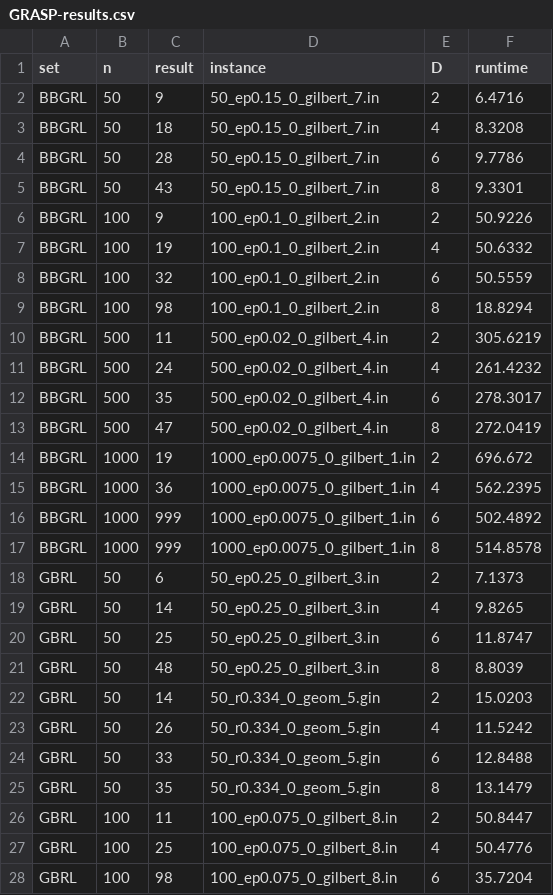
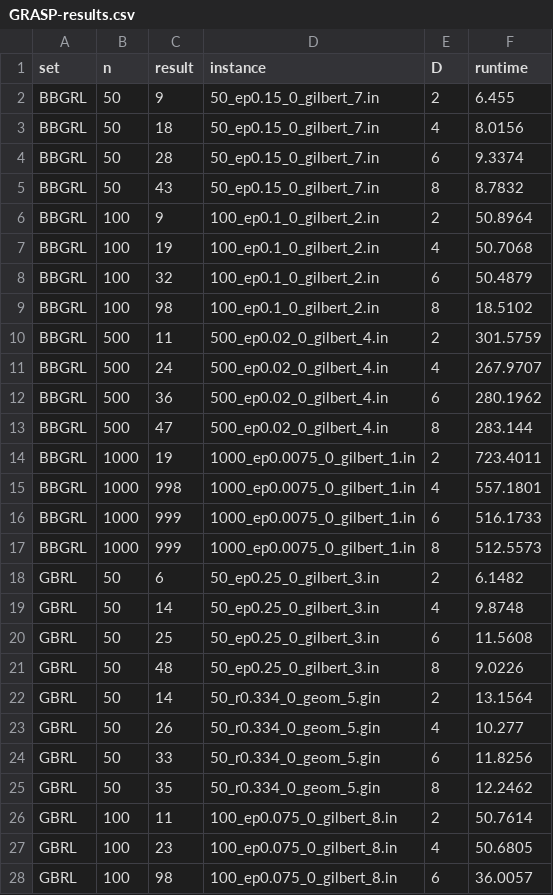
Before and after one commit to eduinnarelli/FFP, a CSV file: results/project/GRASP-results.csv, drawn as a sheet; only a part is shown; the diff covers the shown part only.

Commit message:
Uploading GRASP results

```diff
--- a/results/project/GRASP-results.csv
+++ b/results/project/GRASP-results.csv
@@ -1,28 +1,28 @@
 set,n,result,instance,D,runtime
-BBGRL,50,9,50_ep0.15_0_gilbert_7.in,2,6.4716
-BBGRL,50,18,50_ep0.15_0_gilbert_7.in,4,8.3208
-BBGRL,50,28,50_ep0.15_0_gilbert_7.in,6,9.7786
-BBGRL,50,43,50_ep0.15_0_gilbert_7.in,8,9.3301
-BBGRL,100,9,100_ep0.1_0_gilbert_2.in,2,50.9226
-BBGRL,100,19,100_ep0.1_0_gilbert_2.in,4,50.6332
-BBGRL,100,32,100_ep0.1_0_gilbert_2.in,6,50.5559
-BBGRL,100,98,100_ep0.1_0_gilbert_2.in,8,18.8294
-BBGRL,500,11,500_ep0.02_0_gilbert_4.in,2,305.6219
-BBGRL,500,24,500_ep0.02_0_gilbert_4.in,4,261.4232
-BBGRL,500,35,500_ep0.02_0_gilbert_4.in,6,278.3017
-BBGRL,500,47,500_ep0.02_0_gilbert_4.in,8,272.0419
-BBGRL,1000,19,1000_ep0.0075_0_gilbert_1.in,2,696.672
-BBGRL,1000,36,1000_ep0.0075_0_gilbert_1.in,4,562.2395
-BBGRL,1000,999,1000_ep0.0075_0_gilbert_1.in,6,502.4892
-BBGRL,1000,999,1000_ep0.0075_0_gilbert_1.in,8,514.8578
-GBRL,50,6,50_ep0.25_0_gilbert_3.in,2,7.1373
-GBRL,50,14,50_ep0.25_0_gilbert_3.in,4,9.8265
-GBRL,50,25,50_ep0.25_0_gilbert_3.in,6,11.8747
-GBRL,50,48,50_ep0.25_0_gilbert_3.in,8,8.8039
-GBRL,50,14,50_r0.334_0_geom_5.gin,2,15.0203
-GBRL,50,26,50_r0.334_0_geom_5.gin,4,11.5242
-GBRL,50,33,50_r0.334_0_geom_5.gin,6,12.8488
-GBRL,50,35,50_r0.334_0_geom_5.gin,8,13.1479
-GBRL,100,11,100_ep0.075_0_gilbert_8.in,2,50.8447
-GBRL,100,25,100_ep0.075_0_gilbert_8.in,4,50.4776
-GBRL,100,98,100_ep0.075_0_gilbert_8.in,6,35.7204
+BBGRL,50,9,50_ep0.15_0_gilbert_7.in,2,6.455
+BBGRL,50,18,50_ep0.15_0_gilbert_7.in,4,8.0156
+BBGRL,50,28,50_ep0.15_0_gilbert_7.in,6,9.3374
+BBGRL,50,43,50_ep0.15_0_gilbert_7.in,8,8.7832
+BBGRL,100,9,100_ep0.1_0_gilbert_2.in,2,50.8964
+BBGRL,100,19,100_ep0.1_0_gilbert_2.in,4,50.7068
+BBGRL,100,32,100_ep0.1_0_gilbert_2.in,6,50.4879
+BBGRL,100,98,100_ep0.1_0_gilbert_2.in,8,18.5102
+BBGRL,500,11,500_ep0.02_0_gilbert_4.in,2,301.5759
+BBGRL,500,24,500_ep0.02_0_gilbert_4.in,4,267.9707
+BBGRL,500,36,500_ep0.02_0_gilbert_4.in,6,280.1962
+BBGRL,500,47,500_ep0.02_0_gilbert_4.in,8,283.144
+BBGRL,1000,19,1000_ep0.0075_0_gilbert_1.in,2,723.4011
+BBGRL,1000,998,1000_ep0.0075_0_gilbert_1.in,4,557.1801
+BBGRL,1000,999,1000_ep0.0075_0_gilbert_1.in,6,516.1733
+BBGRL,1000,999,1000_ep0.0075_0_gilbert_1.in,8,512.5573
+GBRL,50,6,50_ep0.25_0_gilbert_3.in,2,6.1482
+GBRL,50,14,50_ep0.25_0_gilbert_3.in,4,9.8748
+GBRL,50,25,50_ep0.25_0_gilbert_3.in,6,11.5608
+GBRL,50,48,50_ep0.25_0_gilbert_3.in,8,9.0226
+GBRL,50,14,50_r0.334_0_geom_5.gin,2,13.1564
+GBRL,50,26,50_r0.334_0_geom_5.gin,4,10.277
+GBRL,50,33,50_r0.334_0_geom_5.gin,6,11.8256
+GBRL,50,35,50_r0.334_0_geom_5.gin,8,12.2462
+GBRL,100,11,100_ep0.075_0_gilbert_8.in,2,50.7614
+GBRL,100,23,100_ep0.075_0_gilbert_8.in,4,50.6805
+GBRL,100,98,100_ep0.075_0_gilbert_8.in,6,36.0057
```
Also changed, not shown: 105 edited cells elsewhere in this file.
